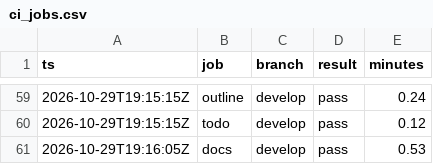
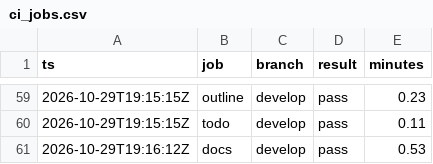
Before and after one commit to jclements3/agile, a CSV file: docs/tidewater/sprints/02/exports/ci_jobs.csv, drawn as a sheet; only a part is shown, gaps mark what is left out; the diff covers the shown part only.

```diff
--- a/docs/tidewater/sprints/02/exports/ci_jobs.csv
+++ b/docs/tidewater/sprints/02/exports/ci_jobs.csv
@@ -59,3 +59,3 @@ ts,job,branch,result,minutes
-2026-10-29T19:15:15Z,outline,develop,pass,0.24
-2026-10-29T19:15:15Z,todo,develop,pass,0.12
-2026-10-29T19:16:05Z,docs,develop,pass,0.53
+2026-10-29T19:15:15Z,outline,develop,pass,0.23
+2026-10-29T19:15:15Z,todo,develop,pass,0.11
+2026-10-29T19:16:12Z,docs,develop,pass,0.53
```
Also changed, not shown: 54 edited cells elsewhere in this file, docs/tidewater/sprints/03/exports/ci_jobs.csv, docs/tidewater/sprints/04/exports/ci_jobs.csv, 49 other files.
